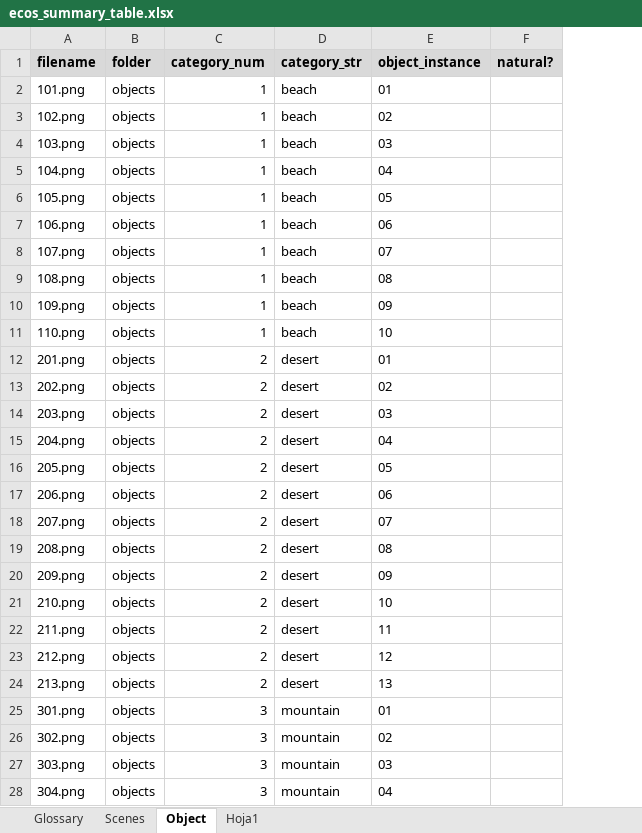
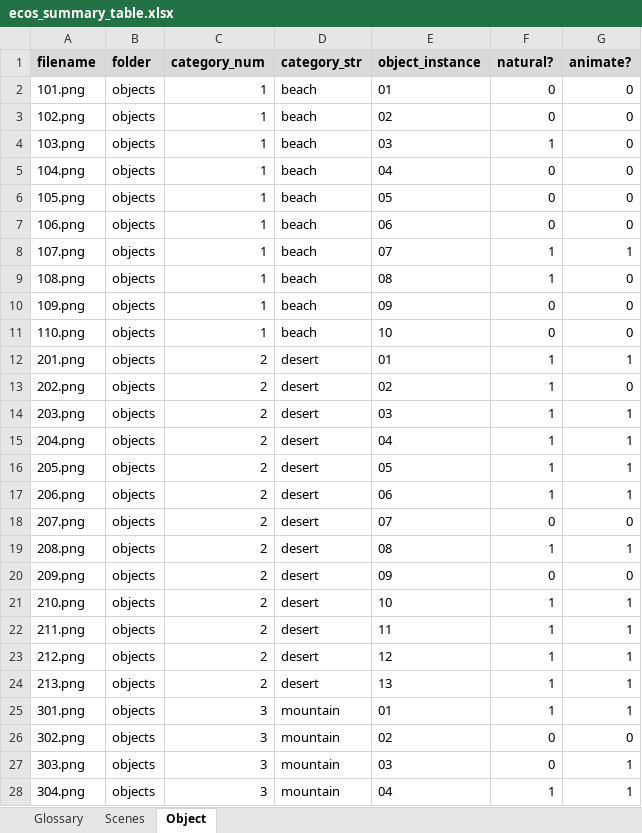
Before and after one commit to ortiztud/ecos, an Excel workbook: ecos_summary_table.xlsx, sheet Object, drawn as a sheet; only a part is shown; values as stored, in another font and other column widths than the file's, no borders; the diff covers the shown part only; the diff names each change by its address in the sheet, - before the commit and + after, or states it on an @@ line.

Commit message:
update summary table

```diff
--- a/ecos_summary_table.xlsx (sheet Object)
+++ b/ecos_summary_table.xlsx (sheet Object)
-sheet tab: Hoja1
+column G (animate?), rows 2-28: 0 | 0 | 0 | 0 | 0 | 0 | 1 | 0 | 0 | 0 | 1 | 0 | 1 | 1 | 1 | 1 | 0 | 1 | 0 | 1 | 1 | 1 | 1 | 1 | 0 | 1 | 1
-F2:F3 (natural?): (empty)
+F2:F3 (natural?): 0
-F4 (natural?): (empty)
+F4 (natural?): 1
-F5:F7 (natural?): (empty)
+F5:F7 (natural?): 0
-F8:F9 (natural?): (empty)
+F8:F9 (natural?): 1
-F10:F11 (natural?): (empty)
+F10:F11 (natural?): 0
-F12:F17 (natural?): (empty)
+F12:F17 (natural?): 1
-F18 (natural?): (empty)
+F18 (natural?): 0
-F19 (natural?): (empty)
+F19 (natural?): 1
-F20 (natural?): (empty)
+F20 (natural?): 0
-F21:F25 (natural?): (empty)
+F21:F25 (natural?): 1
-F26:F27 (natural?): (empty)
+F26:F27 (natural?): 0
-F28 (natural?): (empty)
+F28 (natural?): 1
```
Also changed, not shown: 1 removed row and 67 edited cells elsewhere in this sheet, sheet Glossary.
